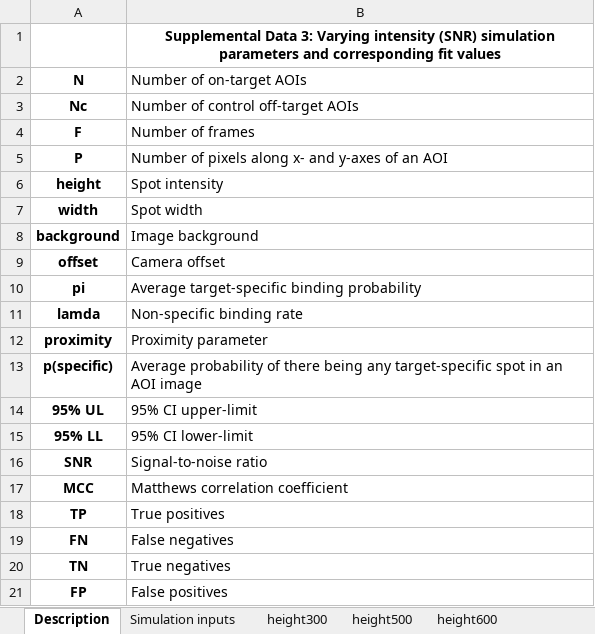
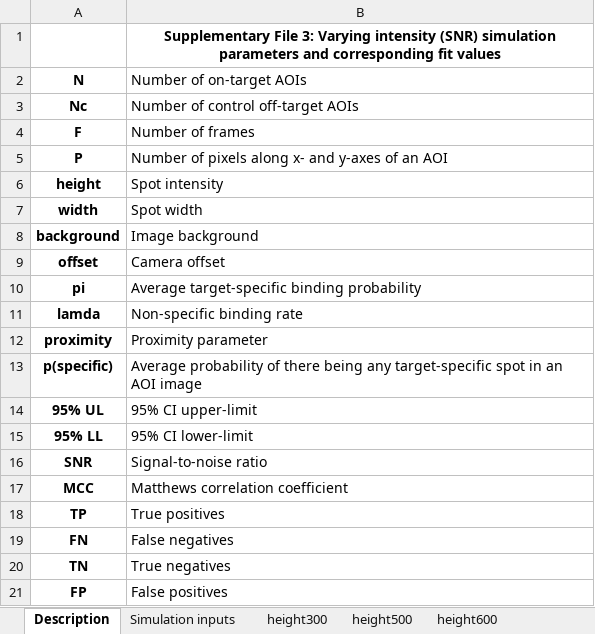
Before and after one commit to ordabayevy/tapqir-overleaf, an Excel workbook: supplementary/data3.xlsx, sheet Description, drawn as a sheet; values as stored, in another font and other column widths than the file's, no borders; the diff names each change by its address in the sheet, - before the commit and + after, or states it on an @@ line.

```diff
--- a/supplementary/data3.xlsx (sheet Description)
+++ b/supplementary/data3.xlsx (sheet Description)
-B1 (Number of on-target AOIs): Supplemental Data 3: Varying…
+B1 (Number of on-target AOIs): Supplementary File 3: Varying…
```
Also changed, not shown: supplementary/data1.xlsx, supplementary/data2.xlsx, 10 other files.
